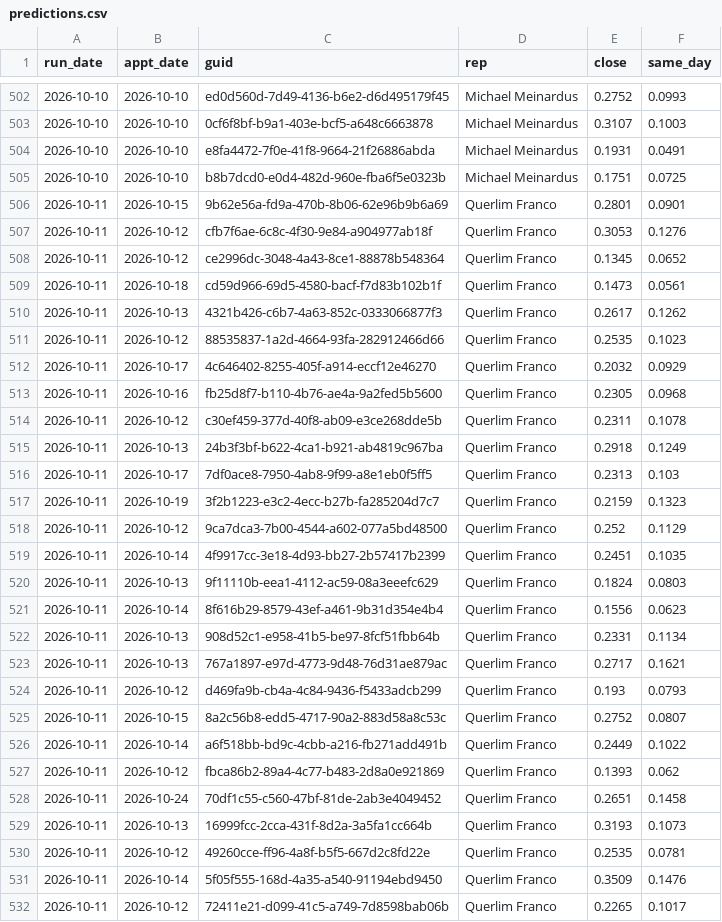
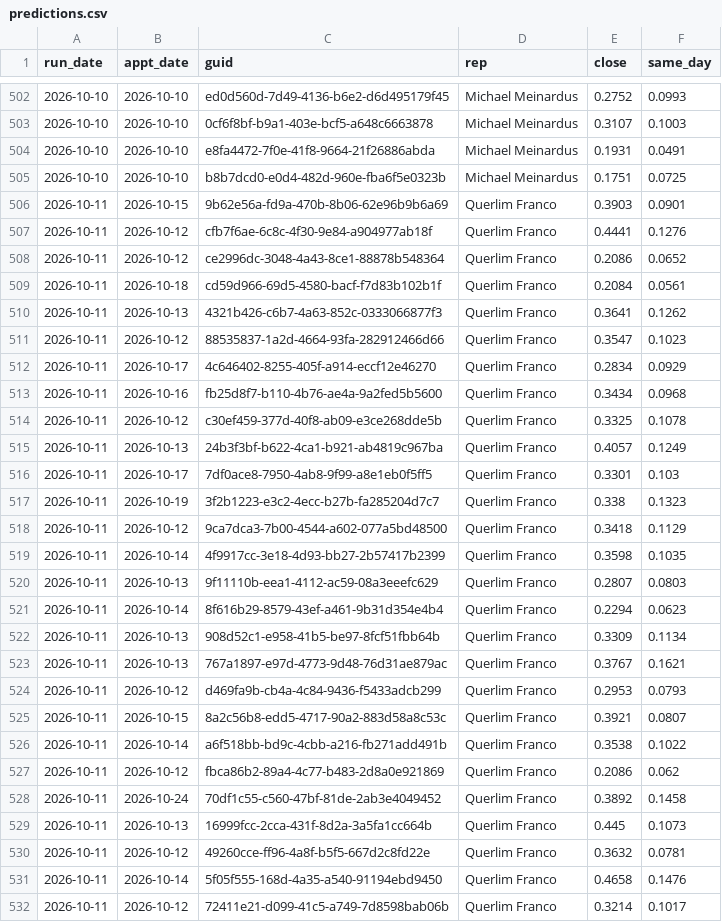
Before and after one commit to rapidhsg/rr-metrics-data, a CSV file: sales-board-engine/memory/predictions.csv, drawn as a sheet; only a part is shown, gaps mark what is left out; the diff covers the shown part only.

```diff
--- a/sales-board-engine/memory/predictions.csv
+++ b/sales-board-engine/memory/predictions.csv
@@ -505,28 +505,28 @@ run_date,appt_date,guid,rep,close,same_day
 2026-10-10,2026-10-10,b8b7dcd0-e0d4-482d-960e-fba6f5e0323b,Michael Meinardus,0.1751,0.0725
-2026-10-11,2026-10-15,9b62e56a-fd9a-470b-8b06-62e96b9b6a69,Querlim Franco,0.2801,0.0901
-2026-10-11,2026-10-12,cfb7f6ae-6c8c-4f30-9e84-a904977ab18f,Querlim Franco,0.3053,0.1276
-2026-10-11,2026-10-12,ce2996dc-3048-4a43-8ce1-88878b548364,Querlim Franco,0.1345,0.0652
-2026-10-11,2026-10-18,cd59d966-69d5-4580-bacf-f7d83b102b1f,Querlim Franco,0.1473,0.0561
-2026-10-11,2026-10-13,4321b426-c6b7-4a63-852c-0333066877f3,Querlim Franco,0.2617,0.1262
-2026-10-11,2026-10-12,88535837-1a2d-4664-93fa-282912466d66,Querlim Franco,0.2535,0.1023
-2026-10-11,2026-10-17,4c646402-8255-405f-a914-eccf12e46270,Querlim Franco,0.2032,0.0929
-2026-10-11,2026-10-16,fb25d8f7-b110-4b76-ae4a-9a2fed5b5600,Querlim Franco,0.2305,0.0968
-2026-10-11,2026-10-12,c30ef459-377d-40f8-ab09-e3ce268dde5b,Querlim Franco,0.2311,0.1078
-2026-10-11,2026-10-13,24b3f3bf-b622-4ca1-b921-ab4819c967ba,Querlim Franco,0.2918,0.1249
-2026-10-11,2026-10-17,7df0ace8-7950-4ab8-9f99-a8e1eb0f5ff5,Querlim Franco,0.2313,0.103
-2026-10-11,2026-10-19,3f2b1223-e3c2-4ecc-b27b-fa285204d7c7,Querlim Franco,0.2159,0.1323
-2026-10-11,2026-10-12,9ca7dca3-7b00-4544-a602-077a5bd48500,Querlim Franco,0.252,0.1129
-2026-10-11,2026-10-14,4f9917cc-3e18-4d93-bb27-2b57417b2399,Querlim Franco,0.2451,0.1035
-2026-10-11,2026-10-13,9f11110b-eea1-4112-ac59-08a3eeefc629,Querlim Franco,0.1824,0.0803
-2026-10-11,2026-10-14,8f616b29-8579-43ef-a461-9b31d354e4b4,Querlim Franco,0.1556,0.0623
-2026-10-11,2026-10-13,908d52c1-e958-41b5-be97-8fcf51fbb64b,Querlim Franco,0.2331,0.1134
-2026-10-11,2026-10-13,767a1897-e97d-4773-9d48-76d31ae879ac,Querlim Franco,0.2717,0.1621
-2026-10-11,2026-10-12,d469fa9b-cb4a-4c84-9436-f5433adcb299,Querlim Franco,0.193,0.0793
-2026-10-11,2026-10-15,8a2c56b8-edd5-4717-90a2-883d58a8c53c,Querlim Franco,0.2752,0.0807
-2026-10-11,2026-10-14,a6f518bb-bd9c-4cbb-a216-fb271add491b,Querlim Franco,0.2449,0.1022
-2026-10-11,2026-10-12,fbca86b2-89a4-4c77-b483-2d8a0e921869,Querlim Franco,0.1393,0.062
-2026-10-11,2026-10-24,70df1c55-c560-47bf-81de-2ab3e4049452,Querlim Franco,0.2651,0.1458
-2026-10-11,2026-10-13,16999fcc-2cca-431f-8d2a-3a5fa1cc664b,Querlim Franco,0.3193,0.1073
-2026-10-11,2026-10-12,49260cce-ff96-4a8f-b5f5-667d2c8fd22e,Querlim Franco,0.2535,0.0781
-2026-10-11,2026-10-14,5f05f555-168d-4a35-a540-91194ebd9450,Querlim Franco,0.3509,0.1476
-2026-10-11,2026-10-12,72411e21-d099-41c5-a749-7d8598bab06b,Querlim Franco,0.2265,0.1017
+2026-10-11,2026-10-15,9b62e56a-fd9a-470b-8b06-62e96b9b6a69,Querlim Franco,0.3903,0.0901
+2026-10-11,2026-10-12,cfb7f6ae-6c8c-4f30-9e84-a904977ab18f,Querlim Franco,0.4441,0.1276
+2026-10-11,2026-10-12,ce2996dc-3048-4a43-8ce1-88878b548364,Querlim Franco,0.2086,0.0652
+2026-10-11,2026-10-18,cd59d966-69d5-4580-bacf-f7d83b102b1f,Querlim Franco,0.2084,0.0561
+2026-10-11,2026-10-13,4321b426-c6b7-4a63-852c-0333066877f3,Querlim Franco,0.3641,0.1262
+2026-10-11,2026-10-12,88535837-1a2d-4664-93fa-282912466d66,Querlim Franco,0.3547,0.1023
+2026-10-11,2026-10-17,4c646402-8255-405f-a914-eccf12e46270,Querlim Franco,0.2834,0.0929
+2026-10-11,2026-10-16,fb25d8f7-b110-4b76-ae4a-9a2fed5b5600,Querlim Franco,0.3434,0.0968
+2026-10-11,2026-10-12,c30ef459-377d-40f8-ab09-e3ce268dde5b,Querlim Franco,0.3325,0.1078
+2026-10-11,2026-10-13,24b3f3bf-b622-4ca1-b921-ab4819c967ba,Querlim Franco,0.4057,0.1249
+2026-10-11,2026-10-17,7df0ace8-7950-4ab8-9f99-a8e1eb0f5ff5,Querlim Franco,0.3301,0.103
+2026-10-11,2026-10-19,3f2b1223-e3c2-4ecc-b27b-fa285204d7c7,Querlim Franco,0.338,0.1323
+2026-10-11,2026-10-12,9ca7dca3-7b00-4544-a602-077a5bd48500,Querlim Franco,0.3418,0.1129
+2026-10-11,2026-10-14,4f9917cc-3e18-4d93-bb27-2b57417b2399,Querlim Franco,0.3598,0.1035
+2026-10-11,2026-10-13,9f11110b-eea1-4112-ac59-08a3eeefc629,Querlim Franco,0.2807,0.0803
+2026-10-11,2026-10-14,8f616b29-8579-43ef-a461-9b31d354e4b4,Querlim Franco,0.2294,0.0623
+2026-10-11,2026-10-13,908d52c1-e958-41b5-be97-8fcf51fbb64b,Querlim Franco,0.3309,0.1134
+2026-10-11,2026-10-13,767a1897-e97d-4773-9d48-76d31ae879ac,Querlim Franco,0.3767,0.1621
+2026-10-11,2026-10-12,d469fa9b-cb4a-4c84-9436-f5433adcb299,Querlim Franco,0.2953,0.0793
+2026-10-11,2026-10-15,8a2c56b8-edd5-4717-90a2-883d58a8c53c,Querlim Franco,0.3921,0.0807
+2026-10-11,2026-10-14,a6f518bb-bd9c-4cbb-a216-fb271add491b,Querlim Franco,0.3538,0.1022
+2026-10-11,2026-10-12,fbca86b2-89a4-4c77-b483-2d8a0e921869,Querlim Franco,0.2086,0.062
+2026-10-11,2026-10-24,70df1c55-c560-47bf-81de-2ab3e4049452,Querlim Franco,0.3892,0.1458
+2026-10-11,2026-10-13,16999fcc-2cca-431f-8d2a-3a5fa1cc664b,Querlim Franco,0.445,0.1073
+2026-10-11,2026-10-12,49260cce-ff96-4a8f-b5f5-667d2c8fd22e,Querlim Franco,0.3632,0.0781
+2026-10-11,2026-10-14,5f05f555-168d-4a35-a540-91194ebd9450,Querlim Franco,0.4658,0.1476
+2026-10-11,2026-10-12,72411e21-d099-41c5-a749-7d8598bab06b,Querlim Franco,0.3214,0.1017
```
Also changed, not shown: 147 edited cells elsewhere in this file, sales-board-engine/memory/plans.csv, 2 other files.
